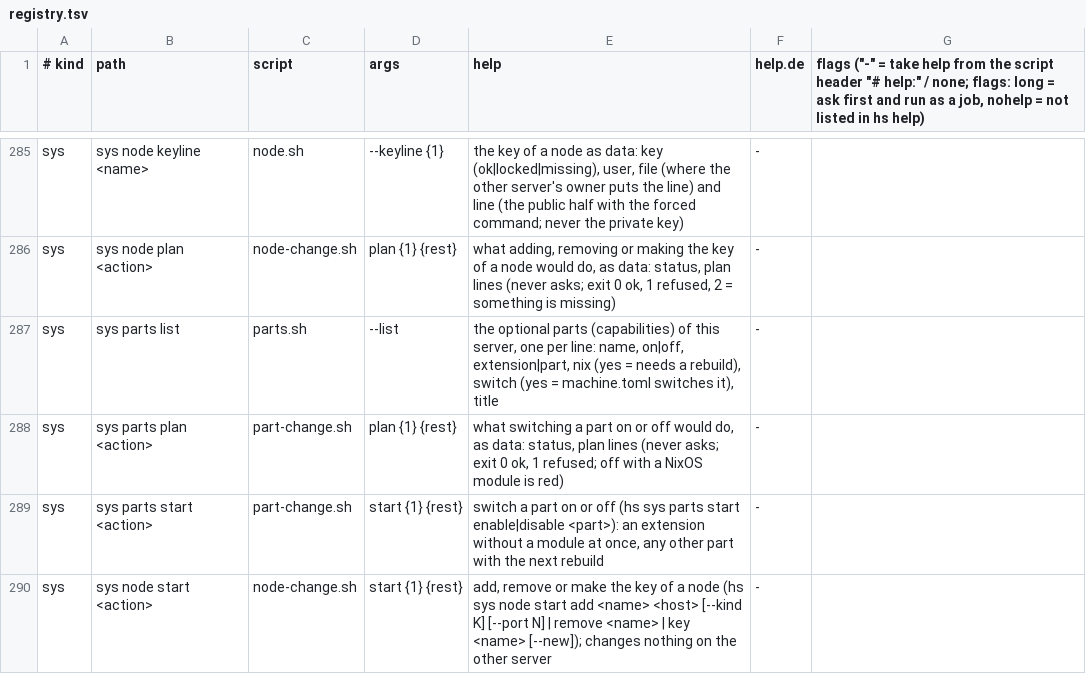
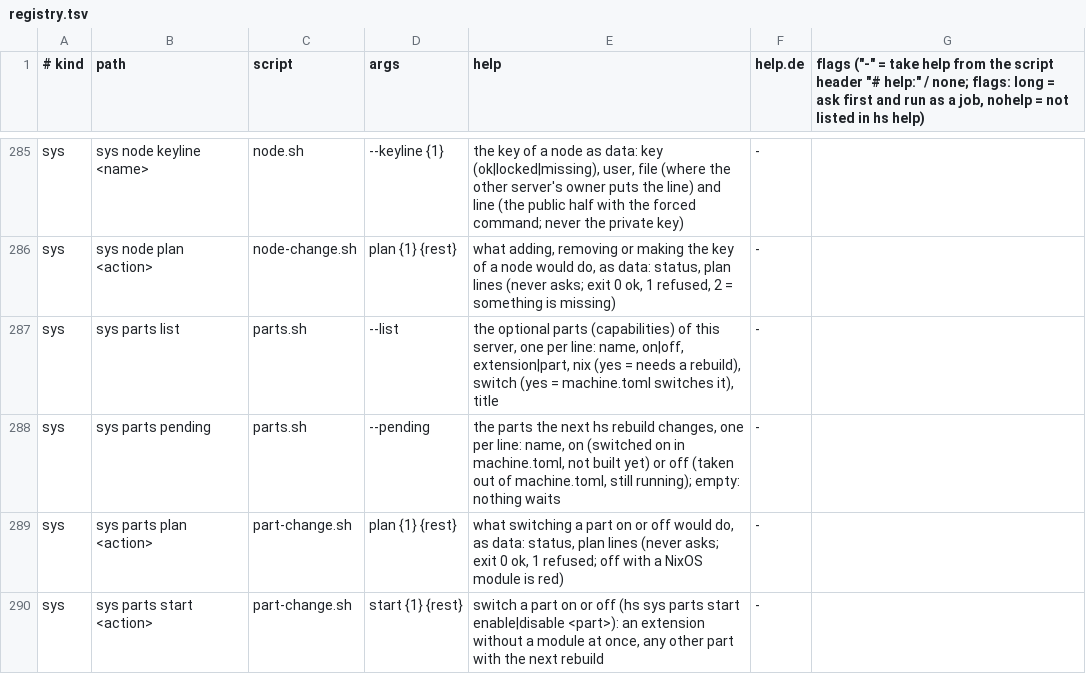
Before and after one commit to hobnix/server, a TSV file: scripts/lib/registry.tsv, drawn as a sheet; only a part is shown, gaps mark what is left out; the shorter side is filled out with more unchanged rows; the diff names each change by its address in the sheet, - before the commit and + after, or states it on an @@ line.

Commit message:
feat(web): real defaults on capability pages and `hs sys parts pending`
The Gateway and Docker wizards compare each question with the real
default from the layout instead of the example value, and preset the
recommended answers only for a part that is not set up yet; the wizard
waits until the part state has loaded.

A new read, `hs sys parts pending`, lists parts switched on in
machine.toml but not rebuilt yet. The Capabilities overview shows
"rebuild needed" for them, and such a part can now be switched off from
the web again.

```diff
--- a/scripts/lib/registry.tsv
+++ b/scripts/lib/registry.tsv
+row 288: sys | sys parts pending | parts.sh | --pending | the parts the next hs rebuild changes, one per line: name, on (switched on in machine.toml, not built yet) or off (taken out of machine.toml, still running); empty: nothing waits | -
```
Also changed, not shown: 17 other files.
